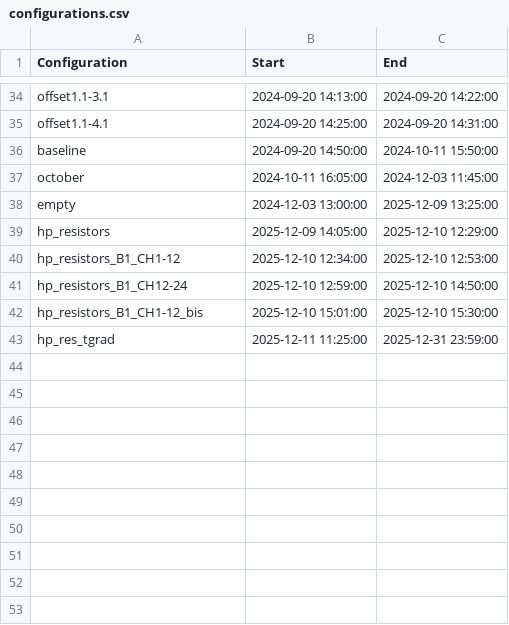
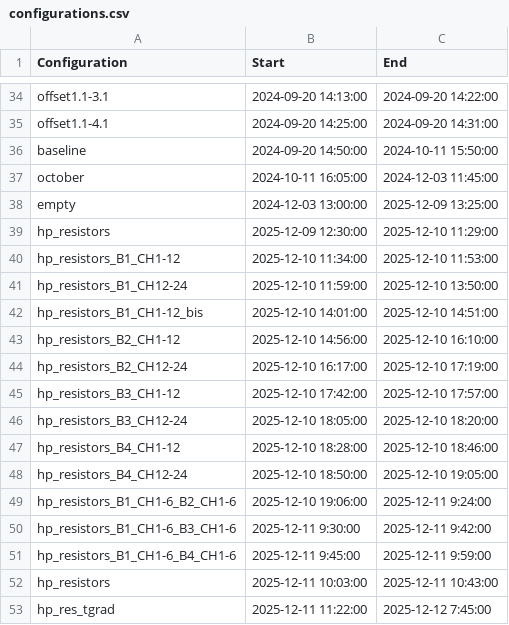
Before and after one commit to jcapo96/rtd, a CSV file: pdhd/ana/mapping/configurations.csv, drawn as a sheet; only a part is shown, gaps mark what is left out.

Commit message:
Added all configurations for the HP_RES

```diff
--- a/pdhd/ana/mapping/configurations.csv
+++ b/pdhd/ana/mapping/configurations.csv
@@ -38,6 +38,16 @@ october,2024-10-11 16:05:00,2024-12-03 11:45:00
 empty,2024-12-03 13:00:00,2025-12-09 13:25:00
-hp_resistors,2025-12-09 14:05:00,2025-12-10 12:29:00
-hp_resistors_B1_CH1-12, 2025-12-10 12:34:00, 2025-12-10 12:53:00
-hp_resistors_B1_CH12-24, 2025-12-10 12:59:00, 2025-12-10 14:50:00
-hp_resistors_B1_CH1-12_bis, 2025-12-10 15:01:00, 2025-12-10 15:30:00
-hp_res_tgrad, 2025-12-11 11:25:00, 2025-12-31 23:59:00
+hp_resistors,2025-12-09 12:30:00,2025-12-10 11:29:00
+hp_resistors_B1_CH1-12, 2025-12-10 11:34:00, 2025-12-10 11:53:00
+hp_resistors_B1_CH12-24, 2025-12-10 11:59:00, 2025-12-10 13:50:00
+hp_resistors_B1_CH1-12_bis, 2025-12-10 14:01:00, 2025-12-10 14:51:00
+hp_resistors_B2_CH1-12, 2025-12-10 14:56:00, 2025-12-10 16:10:00
+hp_resistors_B2_CH12-24, 2025-12-10 16:17:00, 2025-12-10 17:19:00
+hp_resistors_B3_CH1-12, 2025-12-10 17:42:00, 2025-12-10 17:57:00
+hp_resistors_B3_CH12-24, 2025-12-10 18:05:00, 2025-12-10 18:20:00
+hp_resistors_B4_CH1-12, 2025-12-10 18:28:00, 2025-12-10 18:46:00
+hp_resistors_B4_CH12-24, 2025-12-10 18:50:00, 2025-12-10 19:05:00
+hp_resistors_B1_CH1-6_B2_CH1-6, 2025-12-10 19:06:00, 2025-12-11 9:24:00
+hp_resistors_B1_CH1-6_B3_CH1-6, 2025-12-11 9:30:00, 2025-12-11 9:42:00
+hp_resistors_B1_CH1-6_B4_CH1-6, 2025-12-11 9:45:00, 2025-12-11 9:59:00
+hp_resistors, 2025-12-11 10:03:00, 2025-12-11 10:43:00
+hp_res_tgrad, 2025-12-11 11:22:00, 2025-12-12 7:45:00
```
Also changed, not shown: pdhd/ana/mapping/logFile-NP04-IFIC.csv, 12 other files.
